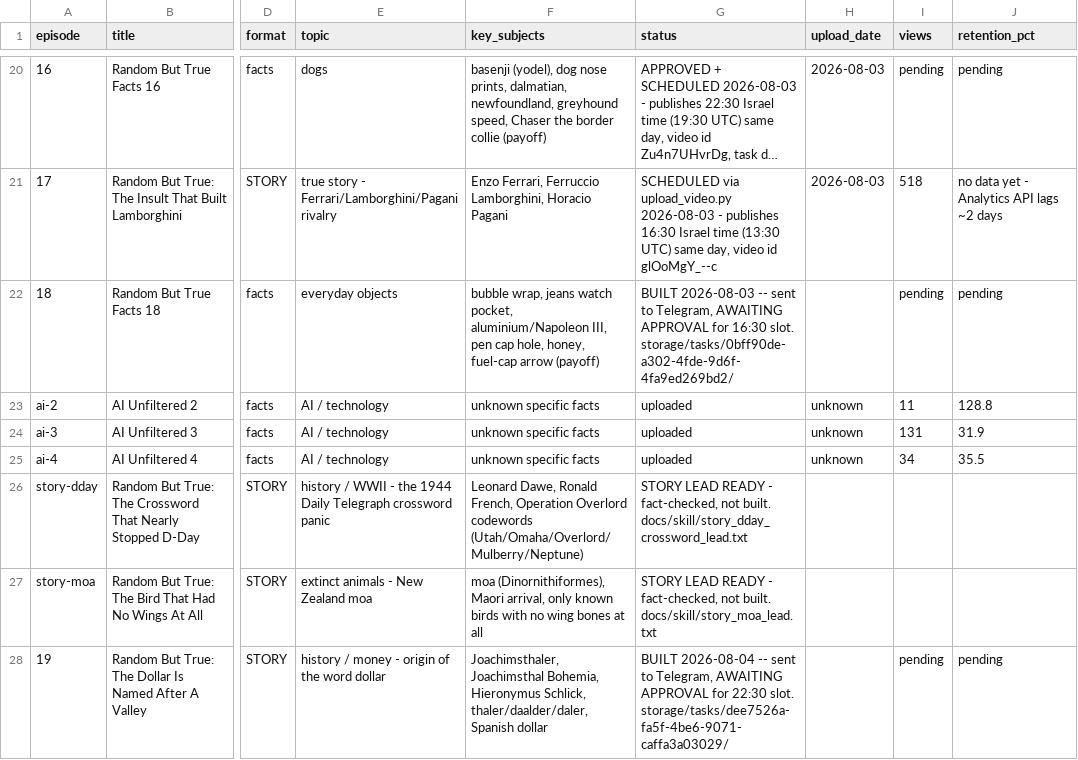
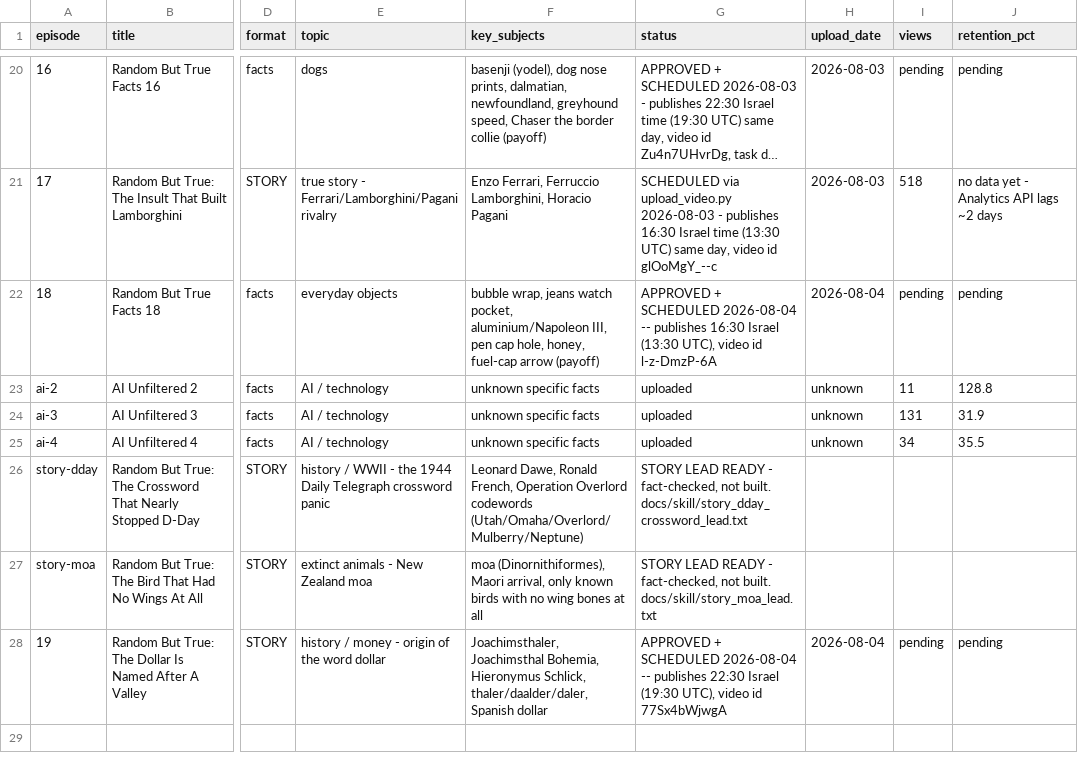
Before and after one commit to ortrsa/MoneyPrinterTurbo, a CSV file: docs/skill/plans/episode_log.csv, drawn as a sheet; only a part is shown, gaps mark what is left out; long unchanged cells end in …; the diff names each change by its address in the sheet, - before the commit and + after, or states it on an @@ line.

```diff
--- a/docs/skill/plans/episode_log.csv
+++ b/docs/skill/plans/episode_log.csv
-G22 (status): BUILT 2026-08-03 -- sent to Telegram, AWAITING APPROVAL for 16:30 slot. storage/tasks/0bff90de-a302-4fde-9d6f-4fa9ed269bd2/
+G22 (status): APPROVED + SCHEDULED 2026-08-04 -- publishes 16:30 Israel (13:30 UTC), video id l-z-DmzP-6A
-H22 (upload_date): (empty)
+H22 (upload_date): 2026-08-04
-G28 (status): BUILT 2026-08-04 -- sent to Telegram, AWAITING APPROVAL for 22:30 slot. storage/tasks/dee7526a-fa5f-4be6-9071-caffa3a03029/
+G28 (status): APPROVED + SCHEDULED 2026-08-04 -- publishes 22:30 Israel (19:30 UTC), video id 77Sx4bWjwgA
-H28 (upload_date): (empty)
+H28 (upload_date): 2026-08-04
```
